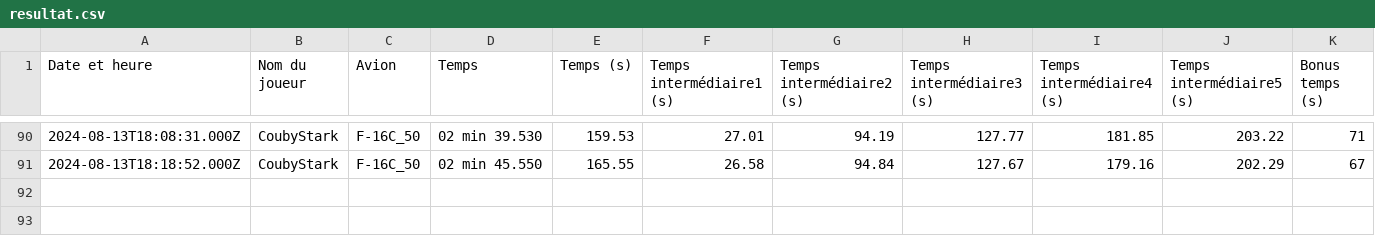
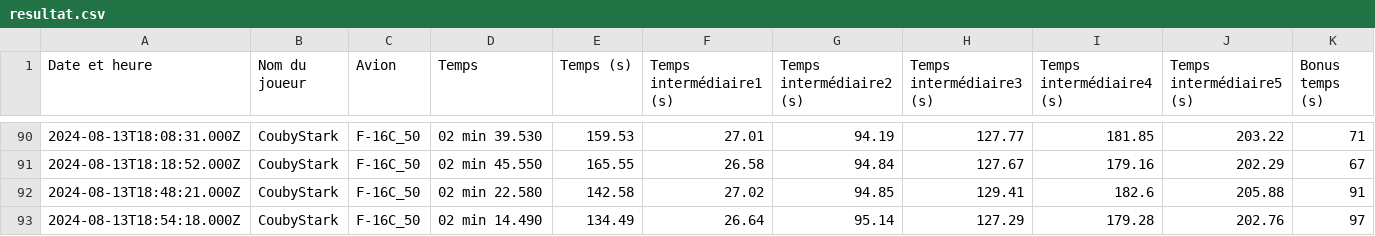
Before and after one commit to Cellules-Rapaces/Dagger-One, a CSV file: static/data/resultat.csv, drawn as a sheet; only a part is shown, gaps mark what is left out; the diff names each change by its address in the sheet, - before the commit and + after, or states it on an @@ line.

```diff
--- a/static/data/resultat.csv
+++ b/static/data/resultat.csv
+row 92: 2024-08-13T18:48:21.000Z | CoubyStark | F-16C_50 | 02 min 22.580 | 142.58 | 27.02 | 94.85 | 129.41 | 182.6 | 205.88 | 91
+row 93: 2024-08-13T18:54:18.000Z | CoubyStark | F-16C_50 | 02 min 14.490 | 134.49 | 26.64 | 95.14 | 127.29 | 179.28 | 202.76 | 97
```
Also changed, not shown: docs/data/resultat.csv, 2 other files.
